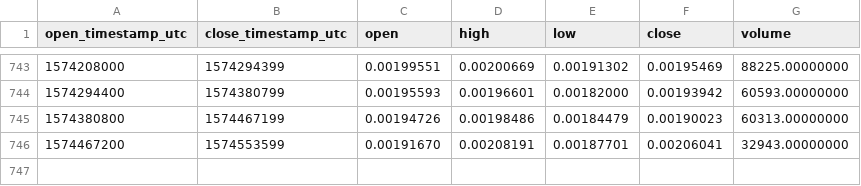
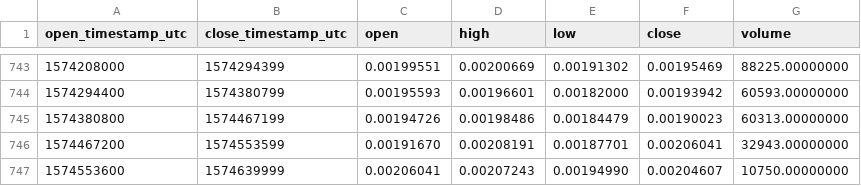
Before and after one commit to cryptobigbro/binance-NULSETH, a CSV file: binance-NULSETH-1d.csv, drawn as a sheet; only a part is shown, gaps mark what is left out; the diff names each change by its address in the sheet, - before the commit and + after, or states it on an @@ line.

Commit message:
Update OHLCV data.

```diff
--- a/binance-NULSETH-1d.csv
+++ b/binance-NULSETH-1d.csv
+row 747: 1574553600 | 1574639999 | 0.00206041 | 0.00207243 | 0.00194990 | 0.00204607 | 10750.00000000
```
Also changed, not shown: 1 other file.
